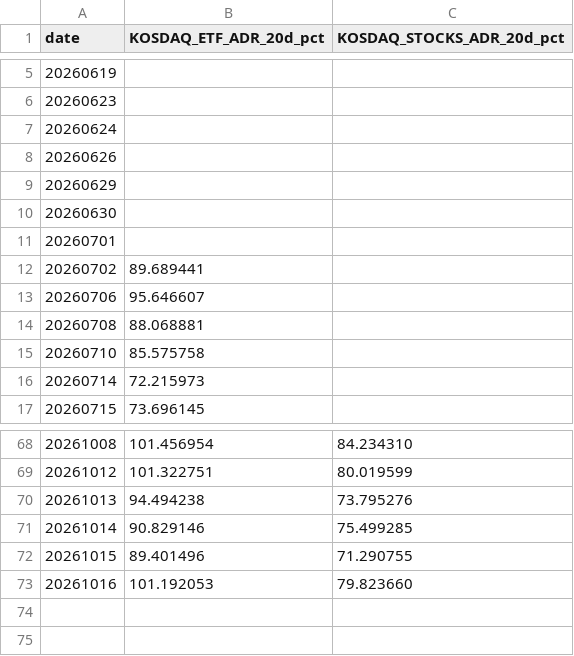
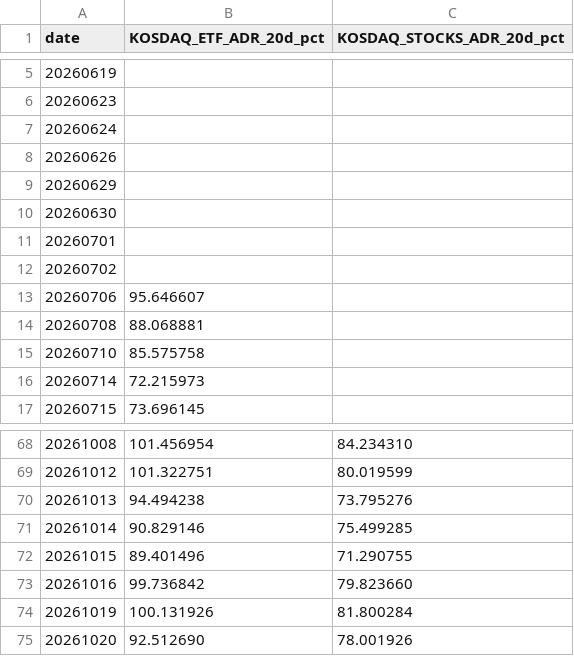
Before and after one commit to jsinvest/dashboard, a CSV file: market-analysis/kosdaq_adr.csv, drawn as a sheet; only a part is shown, gaps mark what is left out.

```diff
--- a/market-analysis/kosdaq_adr.csv
+++ b/market-analysis/kosdaq_adr.csv
@@ -11,3 +11,3 @@
 20260701,,
-20260702,89.689441,
+20260702,,
 20260706,95.646607,
@@ -72,2 +72,4 @@
 20261015,89.401496,71.290755
-20261016,101.192053,79.823660
+20261016,99.736842,79.823660
+20261019,100.131926,81.800284
+20261020,92.512690,78.001926
```
Also changed, not shown: market-analysis/fear_greed_summary.csv, market-analysis/kospi_adr.csv, 17 other files.
